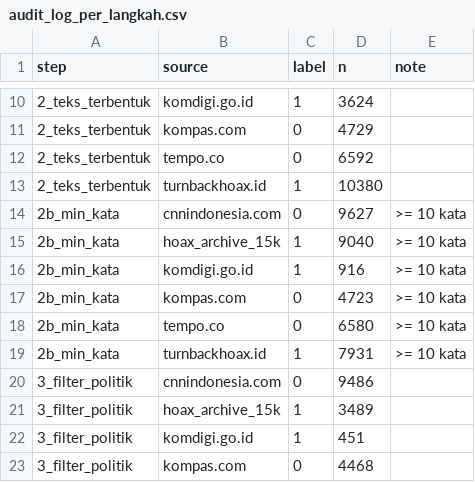
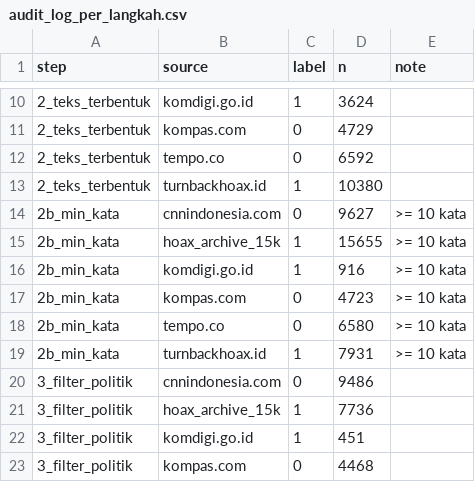
Before and after one commit to amos-kureiju/Veridix, a CSV file: data/processed_v2/audit_log_per_langkah.csv, drawn as a sheet; only a part is shown, gaps mark what is left out; the diff covers the shown part only.

```diff
--- a/data/processed_v2/audit_log_per_langkah.csv
+++ b/data/processed_v2/audit_log_per_langkah.csv
@@ -14,3 +14,3 @@ step,source,label,n,note
 2b_min_kata,cnnindonesia.com,0,9627,>= 10 kata
-2b_min_kata,hoax_archive_15k,1,9040,>= 10 kata
+2b_min_kata,hoax_archive_15k,1,15655,>= 10 kata
 2b_min_kata,komdigi.go.id,1,916,>= 10 kata
@@ -20,3 +20,3 @@ step,source,label,n,note
 3_filter_politik,cnnindonesia.com,0,9486,
-3_filter_politik,hoax_archive_15k,1,3489,
+3_filter_politik,hoax_archive_15k,1,7736,
 3_filter_politik,komdigi.go.id,1,451,
```
Also changed, not shown: 18 edited cells elsewhere in this file, data/processed_v2/MANIFEST_sha256.csv, data/processed_v2/hasil_kriteria.csv, 8 other files.
